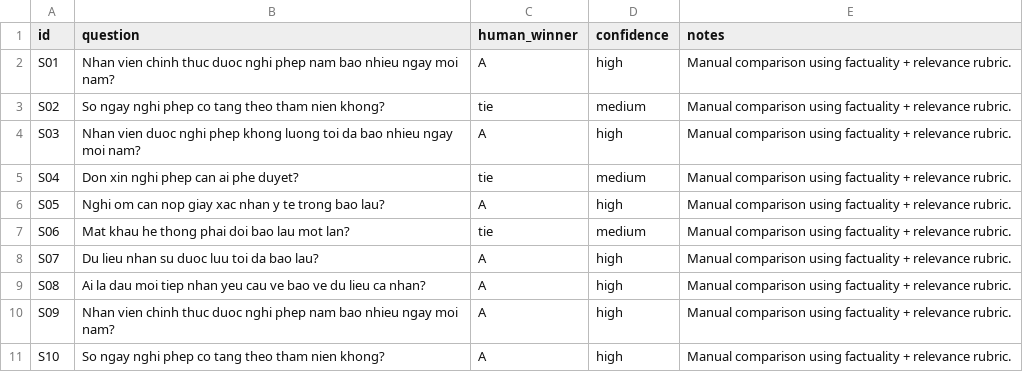
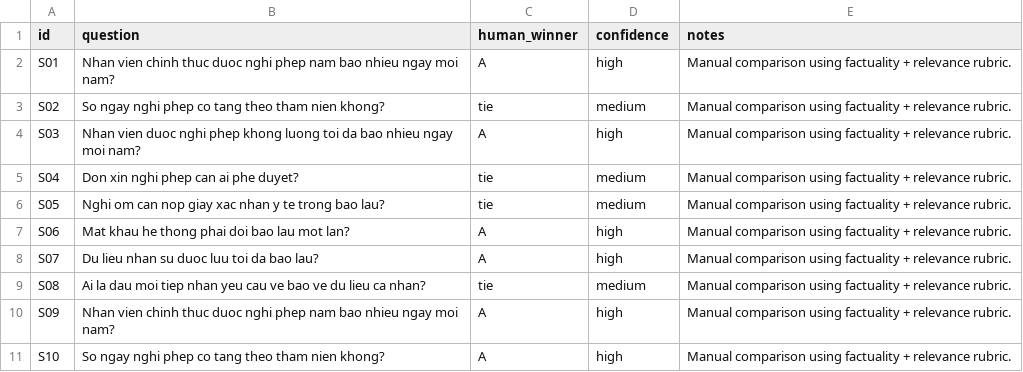
Before and after one commit to ductiens/2A202600393-NguyenDucTien-Day24, a CSV file: phase-b/human_labels.csv, drawn as a sheet.

```diff
--- a/phase-b/human_labels.csv
+++ b/phase-b/human_labels.csv
@@ -5,6 +5,6 @@ S03,Nhan vien duoc nghi phep khong luong toi da bao nhieu ngay moi nam?,A,high,M
 S04,Don xin nghi phep can ai phe duyet?,tie,medium,Manual comparison using factuality + relevance rubric.
-S05,Nghi om can nop giay xac nhan y te trong bao lau?,A,high,Manual comparison using factuality + relevance rubric.
-S06,Mat khau he thong phai doi bao lau mot lan?,tie,medium,Manual comparison using factuality + relevance rubric.
+S05,Nghi om can nop giay xac nhan y te trong bao lau?,tie,medium,Manual comparison using factuality + relevance rubric.
+S06,Mat khau he thong phai doi bao lau mot lan?,A,high,Manual comparison using factuality + relevance rubric.
 S07,Du lieu nhan su duoc luu toi da bao lau?,A,high,Manual comparison using factuality + relevance rubric.
-S08,Ai la dau moi tiep nhan yeu cau ve bao ve du lieu ca nhan?,A,high,Manual comparison using factuality + relevance rubric.
+S08,Ai la dau moi tiep nhan yeu cau ve bao ve du lieu ca nhan?,tie,medium,Manual comparison using factuality + relevance rubric.
 S09,Nhan vien chinh thuc duoc nghi phep nam bao nhieu ngay moi nam?,A,high,Manual comparison using factuality + relevance rubric.
```
Also changed, not shown: phase-b/cross_judge_results.csv, phase-b/pairwise_results.csv, 12 other files.
